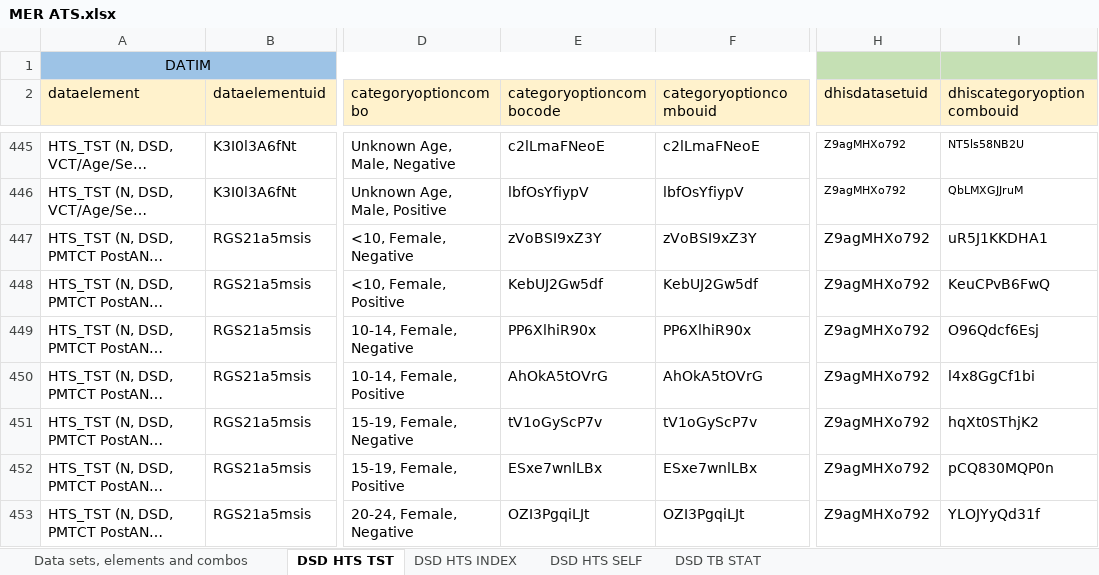
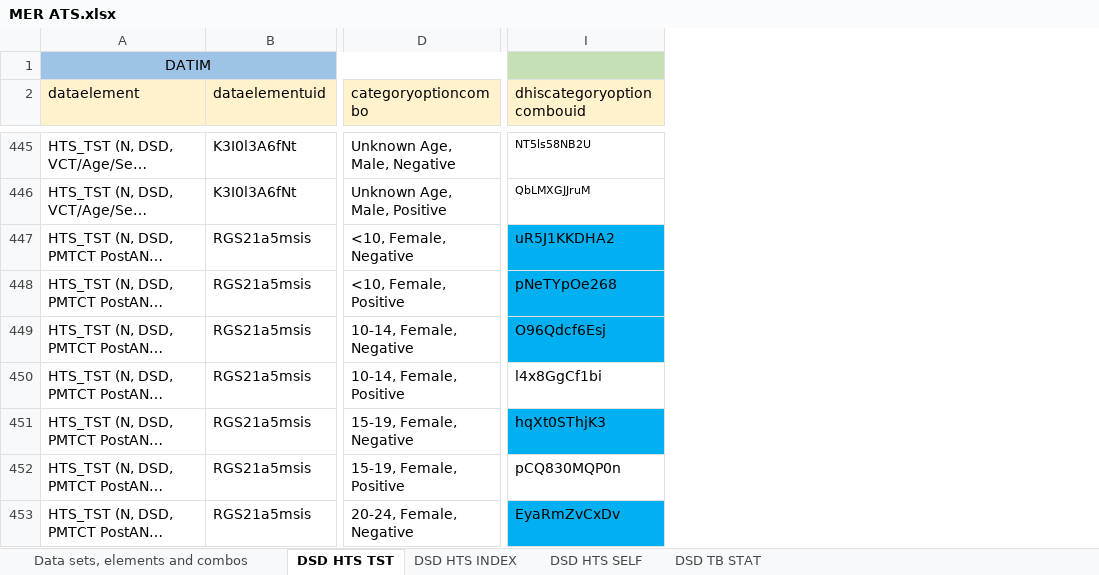
Before and after one commit to crysiscore/r-dhis2-mer-data-import, an Excel workbook: mapping/Datim/MER ATS.xlsx, sheet DSD HTS TST, drawn as a sheet; only a part is shown, gaps mark what is left out; long unchanged cells end in …; values as stored, in another font and other column widths than the file's, no borders; the diff covers the shown part only; the diff names each change by its address in the sheet, - before the commit and + after, or states it on an @@ line.

```diff
--- a/mapping/Datim/MER ATS.xlsx (sheet DSD HTS TST)
+++ b/mapping/Datim/MER ATS.xlsx (sheet DSD HTS TST)
@@ column E (categoryoptioncombocode) hidden, rows 445-453: c2lLmaFNeoE | lbfOsYfiypV | zVoBSI9xZ3Y | KebUJ2Gw5df | PP6XlhiR90x | AhOkA5tOVrG | tV1oGyScP7v | ESxe7wnlLBx | OZI3PgqiLJt @@
@@ column F (categoryoptioncombouid) hidden, rows 445-453: c2lLmaFNeoE | lbfOsYfiypV | zVoBSI9xZ3Y | KebUJ2Gw5df | PP6XlhiR90x | AhOkA5tOVrG | tV1oGyScP7v | ESxe7wnlLBx | OZI3PgqiLJt @@
@@ column H (dhisdatasetuid) hidden, rows 445-453: all Z9agMHXo792 @@
-I447 (dhiscategoryoptioncombouid): uR5J1KKDHA1
+I447 (dhiscategoryoptioncombouid): uR5J1KKDHA2
-I447:I449 fill: none
+I447:I449 fill: #00B0F0
-I448 (dhiscategoryoptioncombouid): KeuCPvB6FwQ
+I448 (dhiscategoryoptioncombouid): pNeTYpOe268
-I451 (dhiscategoryoptioncombouid): hqXt0SThjK2
+I451 (dhiscategoryoptioncombouid): hqXt0SThjK3
-I451 fill: none
+I451 fill: #00B0F0
-I453 (dhiscategoryoptioncombouid): YLOJYyQd31f
+I453 (dhiscategoryoptioncombouid): EyaRmZvCxDv
-I453 fill: none
+I453 fill: #00B0F0
```
Also changed, not shown: 8 edited cells and cell formats elsewhere in this sheet, sheet DSD TB STAT, mapping/Datim/MER ATS COMMUNITY.xlsx, mapping/Datim/MER CARE & TREATMENT.xlsx, 9 other files.
